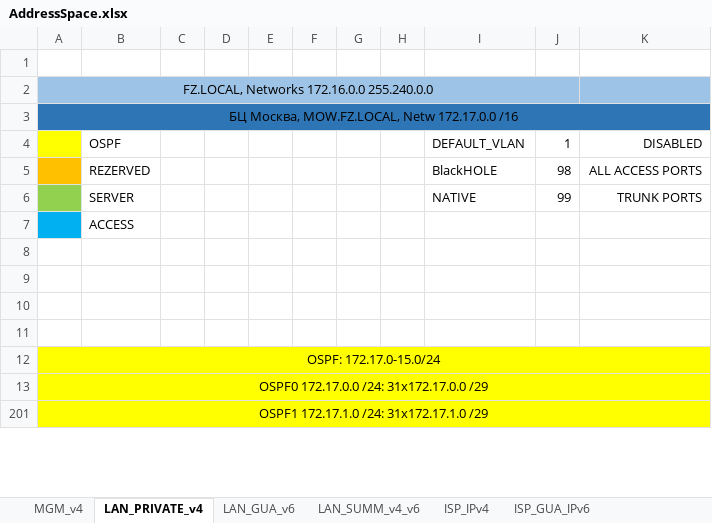
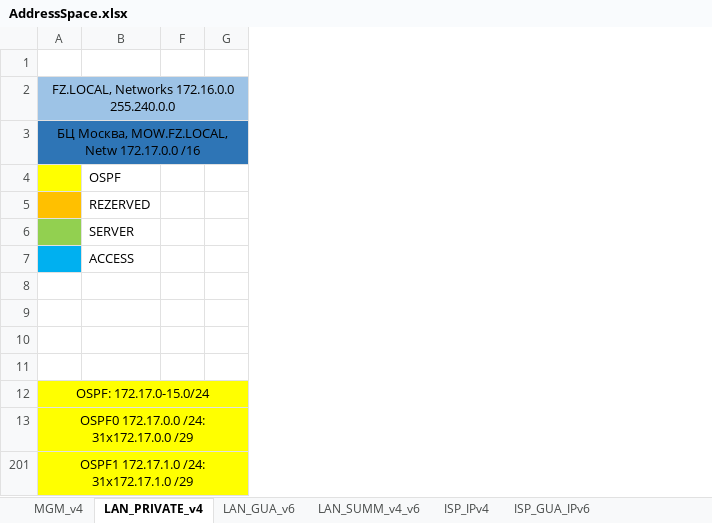
Before and after one commit to fazzzan/Myotus-networks, an Excel workbook: LECTURES/MODULE02/Lecture10/labs/AddressSpace.xlsx, sheet LAN_PRIVATE_v4, drawn as a sheet; only a part is shown; values as stored, in another font and other column widths than the file's, no borders; removed rows and columns are numbered as before the commit, all else as after; the diff covers the shown part only; the diff names each change by its address in the sheet, - before the commit and + after, or states it on an @@ line.

```diff
--- a/LECTURES/MODULE02/Lecture10/labs/AddressSpace.xlsx (sheet LAN_PRIVATE_v4)
+++ b/LECTURES/MODULE02/Lecture10/labs/AddressSpace.xlsx (sheet LAN_PRIVATE_v4)
-column B, rows 4-7: OSPF | REZERVED | SERVER | ACCESS
@@ column C hidden, empty @@
@@ column D hidden, empty @@
@@ column E hidden, empty @@
-column F, empty
-column G, empty
-column H, empty
-column I, rows 4-6: DEFAULT_VLAN | BlackHOLE | NATIVE
-column J, rows 4-6: 1 | 98 | 99
-column K, rows 4-6: DISABLED | ALL ACCESS PORTS | TRUNK PORTS
+column B, rows 4-7: OSPF | REZERVED | SERVER | ACCESS
+column F, empty
+column G, empty
```
Also changed, not shown: 31 added rows, 34 removed rows, 2 moved rows, 36 hidden or unhidden rows and 4 added columns elsewhere in this sheet, sheet MGM_v4, sheet LAN_GUA_v6, 6 other files.
